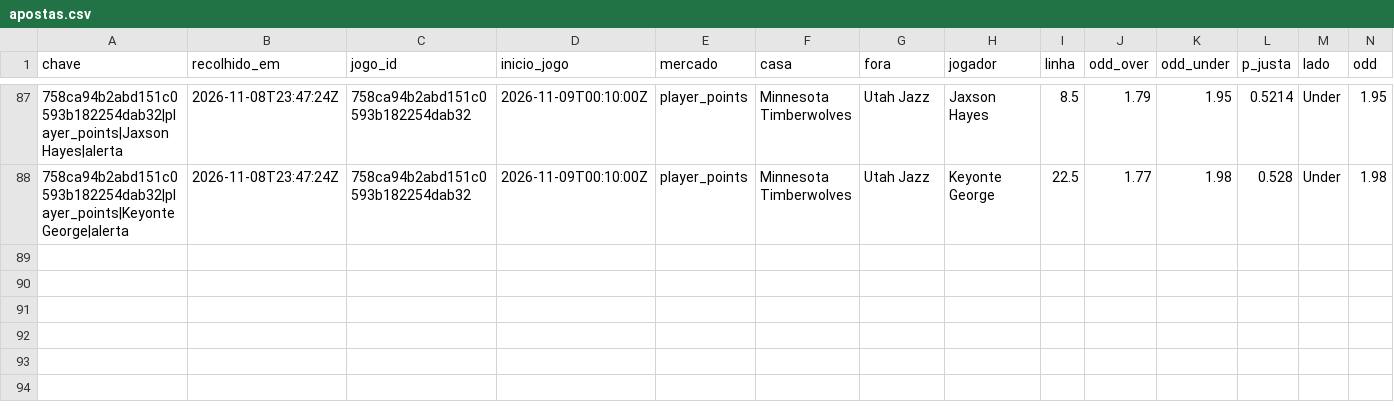
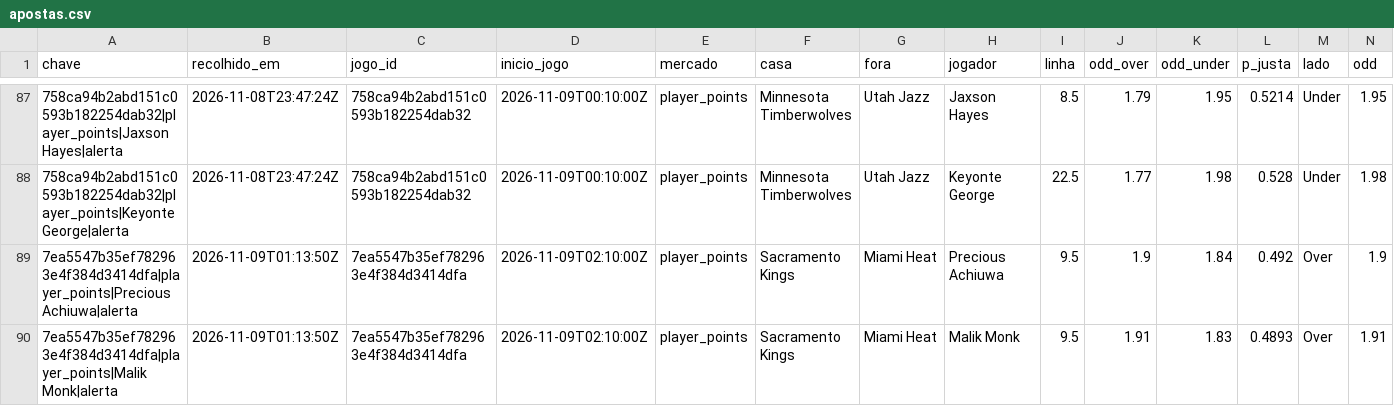
Before and after one commit to gpvrosa-oss/nba-odds, a CSV file: props/apostas.csv, drawn as a sheet; only a part is shown, gaps mark what is left out; rows hold the shown columns only; the diff names each change by its address in the sheet, - before the commit and + after, or states it on an @@ line.

```diff
--- a/props/apostas.csv
+++ b/props/apostas.csv
+row 89: 7ea5547b35ef782963e4f384d3414dfa|player_points|Precious Achiuwa|alerta | 2026-11-09T01:13:50Z | 7ea5547b35ef782963e4f384d3414dfa | 2026-11-09T02:10:00Z | player_points | Sacramento Kings | Miami Heat | Precious Achiuwa | 9.5 | 1.9 | 1.84 | 0.492 | Over | 1.9
+row 90: 7ea5547b35ef782963e4f384d3414dfa|player_points|Malik Monk|alerta | 2026-11-09T01:13:50Z | 7ea5547b35ef782963e4f384d3414dfa | 2026-11-09T02:10:00Z | player_points | Sacramento Kings | Miami Heat | Malik Monk | 9.5 | 1.91 | 1.83 | 0.4893 | Over | 1.91
```
Also changed, not shown: props/2026-11-09.csv, 6 other files.
